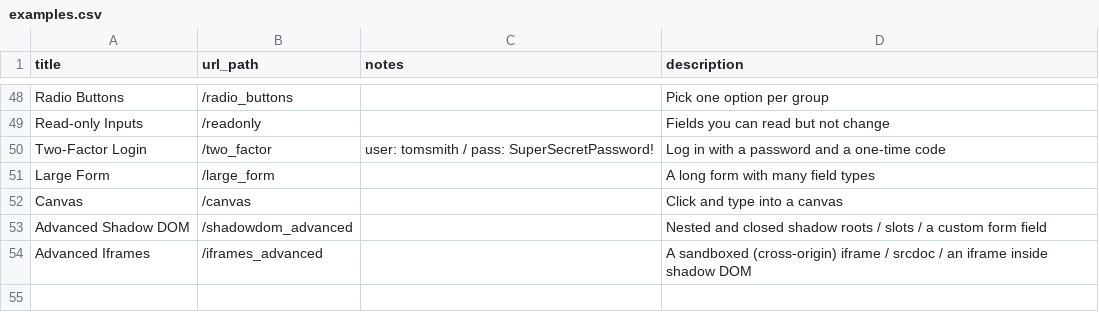
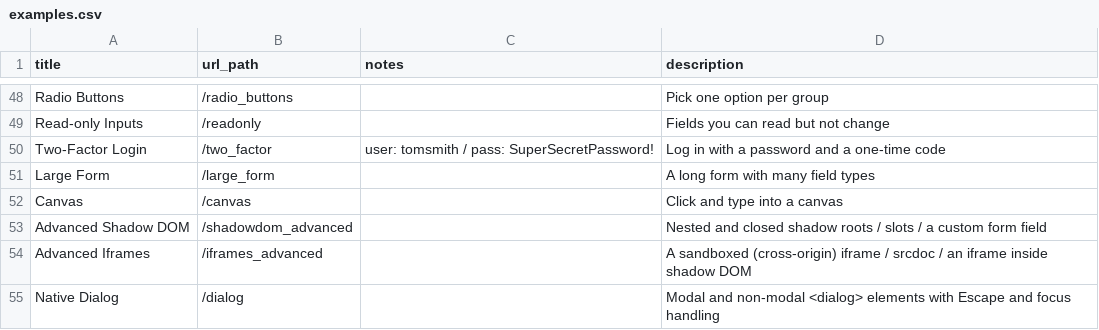
Before and after one commit to saucelabs/the-internet, a CSV file: examples.csv, drawn as a sheet; only a part is shown, gaps mark what is left out; the diff names each change by its address in the sheet, - before the commit and + after, or states it on an @@ line.

```diff
--- a/examples.csv
+++ b/examples.csv
+row 55: Native Dialog | /dialog |  | Modal and non-modal <dialog> elements with Escape and focus handling
```
Also changed, not shown: 9 other files.
